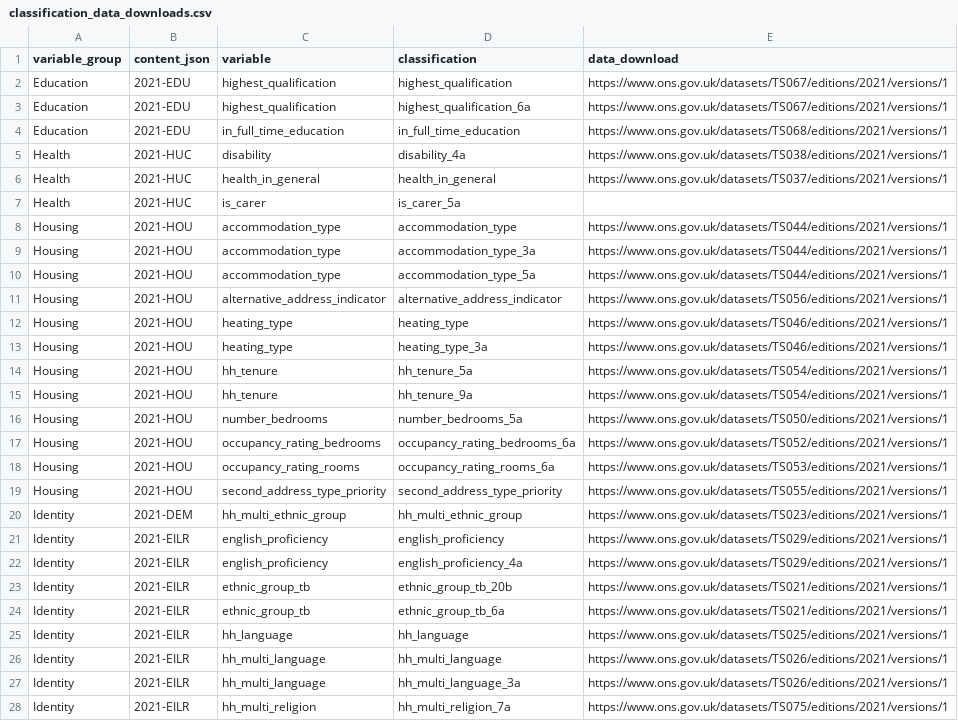
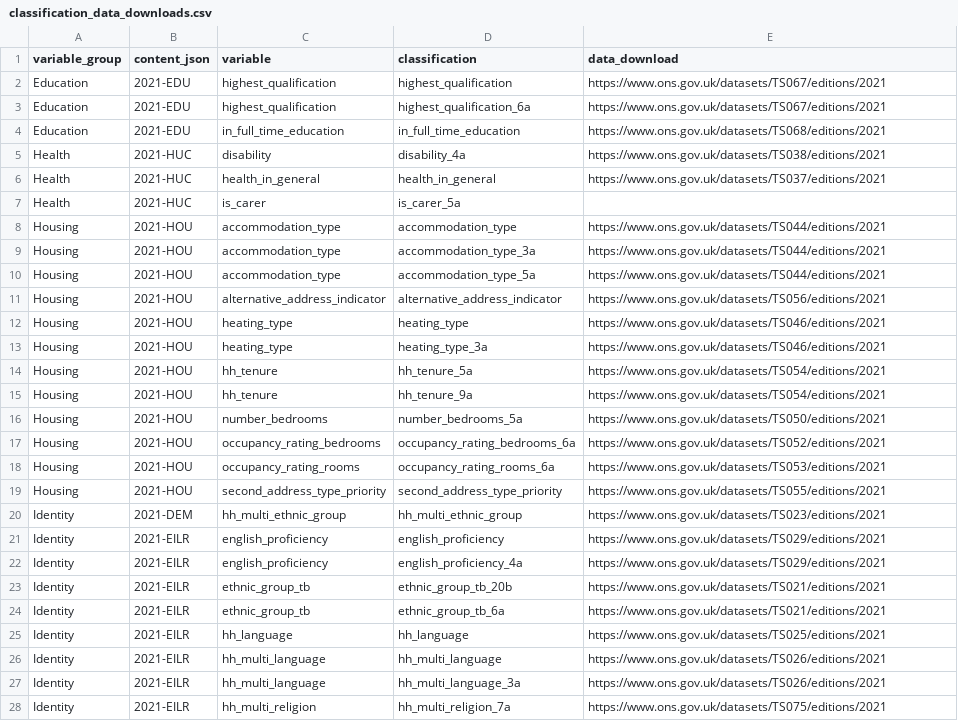
Before and after one commit to ONSdigital/dp-census-atlas, a CSV file: scripts/content/input_metadata_files/classification_data_downloads.csv, drawn as a sheet; only a part is shown; the diff covers the shown part only; the diff names each change by its address in the sheet, - before the commit and + after, or states it on an @@ line.

Commit message:
unpin dataset version in download urls to ensure latest

```diff
--- a/scripts/content/input_metadata_files/classification_data_downloads.csv
+++ b/scripts/content/input_metadata_files/classification_data_downloads.csv
-E2:E3 (data_download): https://www.ons.gov.uk/datasets/TS067/editions/2021/versions/1
+E2:E3 (data_download): https://www.ons.gov.uk/datasets/TS067/editions/2021
-E4 (data_download): https://www.ons.gov.uk/datasets/TS068/editions/2021/versions/1
+E4 (data_download): https://www.ons.gov.uk/datasets/TS068/editions/2021
-E5 (data_download): https://www.ons.gov.uk/datasets/TS038/editions/2021/versions/1
+E5 (data_download): https://www.ons.gov.uk/datasets/TS038/editions/2021
-E6 (data_download): https://www.ons.gov.uk/datasets/TS037/editions/2021/versions/1
+E6 (data_download): https://www.ons.gov.uk/datasets/TS037/editions/2021
-E8:E10 (data_download): https://www.ons.gov.uk/datasets/TS044/editions/2021/versions/1
+E8:E10 (data_download): https://www.ons.gov.uk/datasets/TS044/editions/2021
-E11 (data_download): https://www.ons.gov.uk/datasets/TS056/editions/2021/versions/1
+E11 (data_download): https://www.ons.gov.uk/datasets/TS056/editions/2021
-E12:E13 (data_download): https://www.ons.gov.uk/datasets/TS046/editions/2021/versions/1
+E12:E13 (data_download): https://www.ons.gov.uk/datasets/TS046/editions/2021
-E14:E15 (data_download): https://www.ons.gov.uk/datasets/TS054/editions/2021/versions/1
+E14:E15 (data_download): https://www.ons.gov.uk/datasets/TS054/editions/2021
-E16 (data_download): https://www.ons.gov.uk/datasets/TS050/editions/2021/versions/1
+E16 (data_download): https://www.ons.gov.uk/datasets/TS050/editions/2021
-E17 (data_download): https://www.ons.gov.uk/datasets/TS052/editions/2021/versions/1
+E17 (data_download): https://www.ons.gov.uk/datasets/TS052/editions/2021
-E18 (data_download): https://www.ons.gov.uk/datasets/TS053/editions/2021/versions/1
+E18 (data_download): https://www.ons.gov.uk/datasets/TS053/editions/2021
-E19 (data_download): https://www.ons.gov.uk/datasets/TS055/editions/2021/versions/1
+E19 (data_download): https://www.ons.gov.uk/datasets/TS055/editions/2021
-E20 (data_download): https://www.ons.gov.uk/datasets/TS023/editions/2021/versions/1
+E20 (data_download): https://www.ons.gov.uk/datasets/TS023/editions/2021
-E21:E22 (data_download): https://www.ons.gov.uk/datasets/TS029/editions/2021/versions/1
+E21:E22 (data_download): https://www.ons.gov.uk/datasets/TS029/editions/2021
-E23:E24 (data_download): https://www.ons.gov.uk/datasets/TS021/editions/2021/versions/1
+E23:E24 (data_download): https://www.ons.gov.uk/datasets/TS021/editions/2021
-E25 (data_download): https://www.ons.gov.uk/datasets/TS025/editions/2021/versions/1
+E25 (data_download): https://www.ons.gov.uk/datasets/TS025/editions/2021
-E26:E27 (data_download): https://www.ons.gov.uk/datasets/TS026/editions/2021/versions/1
+E26:E27 (data_download): https://www.ons.gov.uk/datasets/TS026/editions/2021
-E28 (data_download): https://www.ons.gov.uk/datasets/TS075/editions/2021/versions/1
+E28 (data_download): https://www.ons.gov.uk/datasets/TS075/editions/2021
```
Also changed, not shown: 60 edited cells elsewhere in this file, 12 other files.
